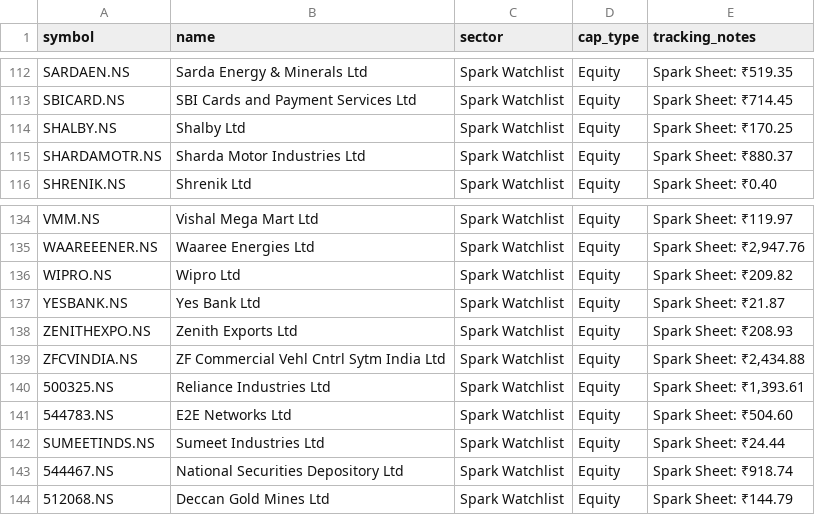
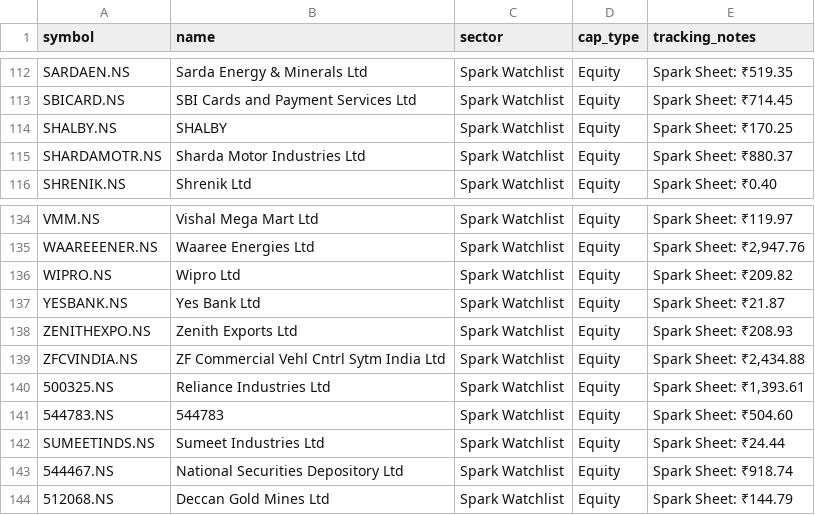
Before and after one commit to digant2207/indian-stock-analyzer, a CSV file: stocks.csv, drawn as a sheet; only a part is shown, gaps mark what is left out; the diff covers the shown part only.

```diff
--- a/stocks.csv
+++ b/stocks.csv
@@ -113,3 +113,3 @@ SARDAEN.NS,Sarda Energy & Minerals Ltd,Spark Watchlist,Equity,Spark Sheet: ₹51
 SBICARD.NS,SBI Cards and Payment Services Ltd,Spark Watchlist,Equity,Spark Sheet: ₹714.45
-SHALBY.NS,Shalby Ltd,Spark Watchlist,Equity,Spark Sheet: ₹170.25
+SHALBY.NS,SHALBY,Spark Watchlist,Equity,Spark Sheet: ₹170.25
 SHARDAMOTR.NS,Sharda Motor Industries Ltd,Spark Watchlist,Equity,Spark Sheet: ₹880.37
@@ -140,3 +140,3 @@ ZFCVINDIA.NS,ZF Commercial Vehl Cntrl Sytm India Ltd,Spark Watchlist,Equity,"Spa
 500325.NS,Reliance Industries Ltd,Spark Watchlist,Equity,"Spark Sheet: ₹1,393.61"
-544783.NS,E2E Networks Ltd,Spark Watchlist,Equity,Spark Sheet: ₹504.60
+544783.NS,544783,Spark Watchlist,Equity,Spark Sheet: ₹504.60
 SUMEETINDS.NS,Sumeet Industries Ltd,Spark Watchlist,Equity,Spark Sheet: ₹24.44
```
Also changed, not shown: 18 edited cells elsewhere in this file, 6 other files.
